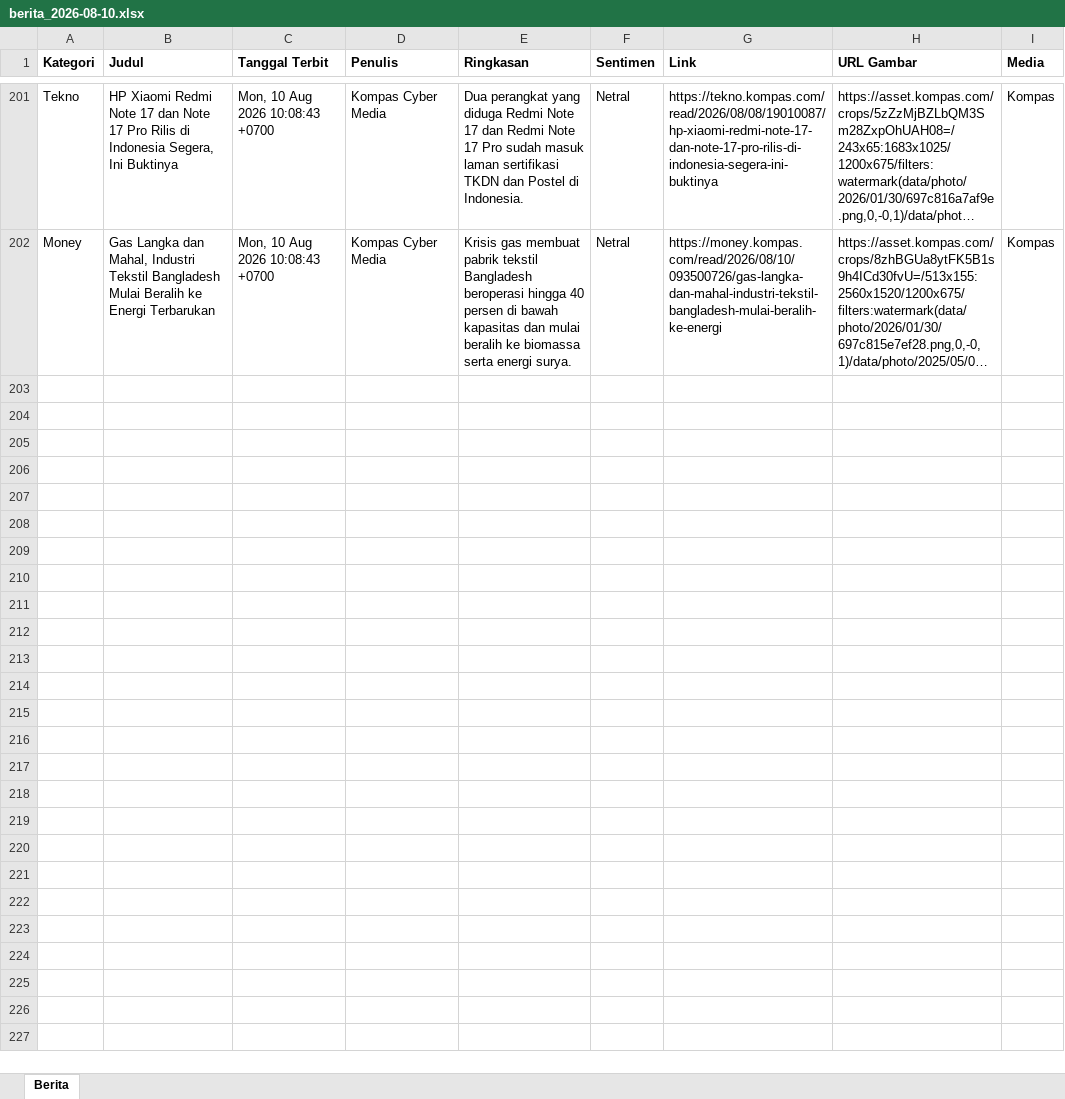
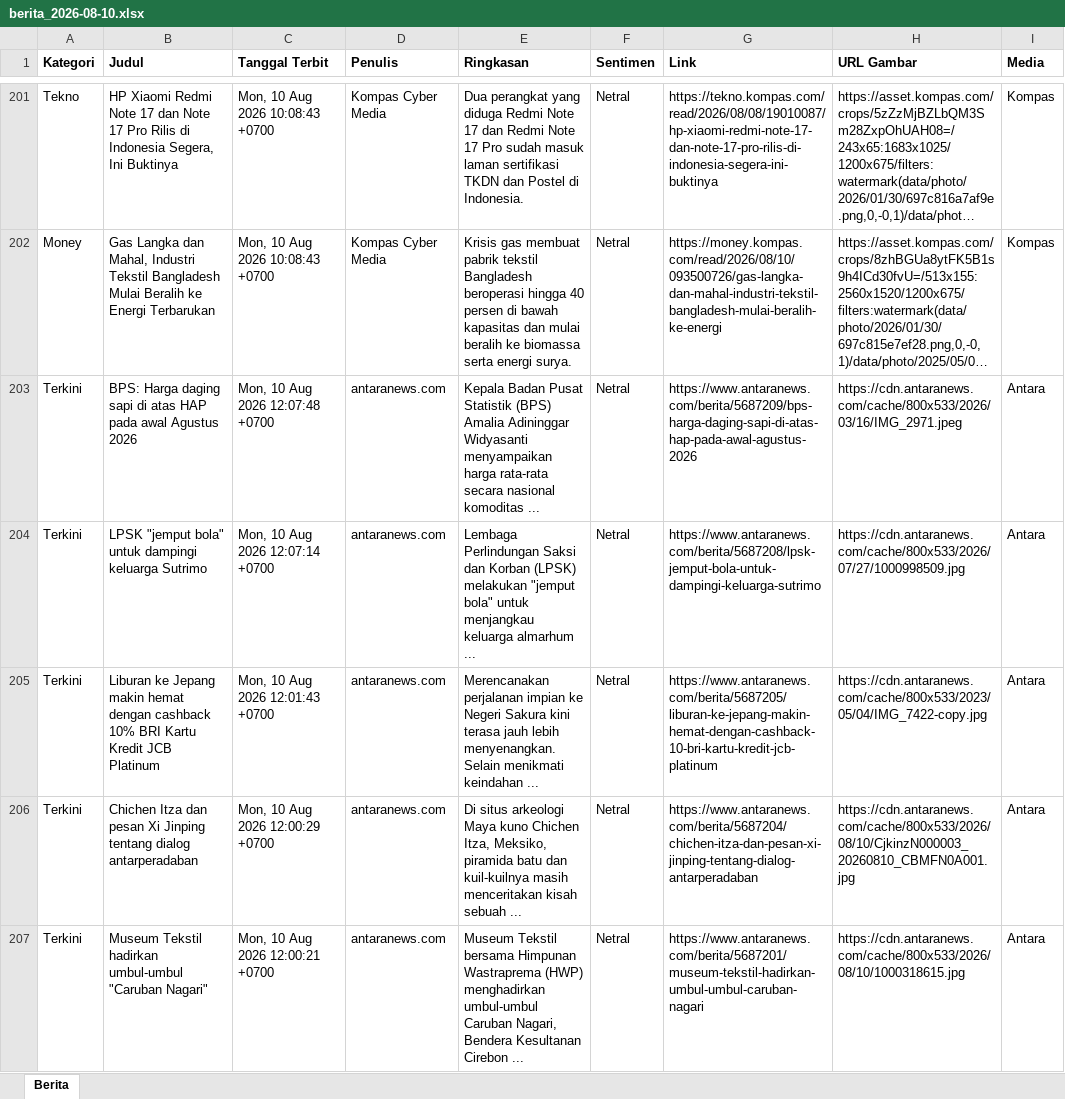
Before and after one commit to heriiskandar-pixel/scraper-berita-antara, an Excel workbook: data/berita_2026-08-10.xlsx, sheet Berita, drawn as a sheet; only a part is shown, gaps mark what is left out; long unchanged cells end in …; values as stored, in another font and other column widths than the file's, no borders; the diff covers the shown part only; the diff names each change by its address in the sheet, - before the commit and + after, or states it on an @@ line.

```diff
--- a/data/berita_2026-08-10.xlsx (sheet Berita)
+++ b/data/berita_2026-08-10.xlsx (sheet Berita)
+row 203: Terkini | BPS: Harga daging sapi di atas HAP pada awal Agustus 2026 | Mon, 10 Aug 2026 12:07:48 +0700 | antaranews.com | Kepala Badan Pusat Statistik (BPS) Amalia Adininggar Widyasanti menyampaikan harga rata-rata secara nasional komoditas ... | Netral | https://www.antaranews.com/berita/5687209/bps-harga-daging-sapi-di-atas-hap-pada-awal-agustus-2026 | https://cdn.antaranews.com/cache/800x533/2026/03/16/IMG_2971.jpeg | Antara
+row 204: Terkini | LPSK "jemput bola" untuk dampingi keluarga Sutrimo | Mon, 10 Aug 2026 12:07:14 +0700 | antaranews.com | Lembaga Perlindungan Saksi dan Korban (LPSK) melakukan "jemput bola" untuk menjangkau keluarga almarhum ... | Netral | https://www.antaranews.com/berita/5687208/lpsk-jemput-bola-untuk-dampingi-keluarga-sutrimo | https://cdn.antaranews.com/cache/800x533/2026/07/27/1000998509.jpg | Antara
+row 205: Terkini | Liburan ke Jepang makin hemat dengan cashback 10% BRI Kartu Kredit JCB Platinum | Mon, 10 Aug 2026 12:01:43 +0700 | antaranews.com | Merencanakan perjalanan impian ke Negeri Sakura kini terasa jauh lebih menyenangkan. Selain menikmati keindahan ... | Netral | https://www.antaranews.com/berita/5687205/liburan-ke-jepang-makin-hemat-dengan-cashback-10-bri-kartu-kredit-jcb-platinum | https://cdn.antaranews.com/cache/800x533/2023/05/04/IMG_7422-copy.jpg | Antara
+row 206: Terkini | Chichen Itza dan pesan Xi Jinping tentang dialog antarperadaban | Mon, 10 Aug 2026 12:00:29 +0700 | antaranews.com | Di situs arkeologi Maya kuno Chichen Itza, Meksiko, piramida batu dan kuil-kuilnya masih menceritakan kisah sebuah ... | Netral | https://www.antaranews.com/berita/5687204/chichen-itza-dan-pesan-xi-jinping-tentang-dialog-antarperadaban | https://cdn.antaranews.com/cache/800x533/2026/08/10/CjkinzN000003_20260810_CBMFN0A001.jpg | Antara
+row 207: Terkini | Museum Tekstil hadirkan umbul-umbul "Caruban Nagari" | Mon, 10 Aug 2026 12:00:21 +0700 | antaranews.com | Museum Tekstil bersama Himpunan Wastraprema (HWP) menghadirkan umbul-umbul Caruban Nagari, Bendera Kesultanan Cirebon ... | Netral | https://www.antaranews.com/berita/5687201/museum-tekstil-hadirkan-umbul-umbul-caruban-nagari | https://cdn.antaranews.com/cache/800x533/2026/08/10/1000318615.jpg | Antara
```
Also changed, not shown: 120 added rows elsewhere in this sheet, data/berita_2026-08-04.xlsx, data/berita_2026-08-05.xlsx, 4 other files.
